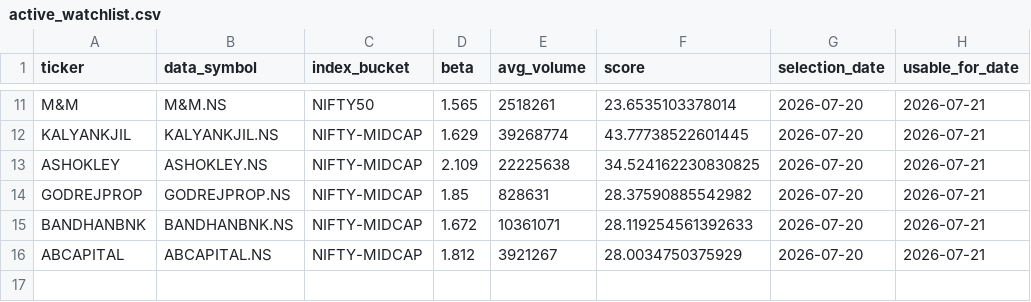
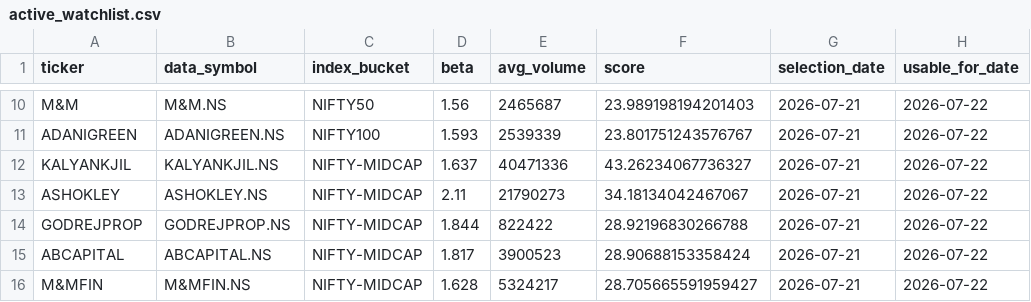
Before and after one commit to arun906/ScalpingApp, a CSV file: active_watchlist.csv, drawn as a sheet; only a part is shown, gaps mark what is left out; removed rows and columns are numbered as before the commit, all else as after; the diff covers the shown part only; the diff names each change by its address in the sheet, - before the commit and + after, or states it on an @@ line.

```diff
--- a/active_watchlist.csv
+++ b/active_watchlist.csv
-D10 (beta): 1.565
+D10 (beta): 1.56
-E10 (avg_volume): 2518261
+E10 (avg_volume): 2465687
-F10 (score): 23.6535103378014
+F10 (score): 23.989198194201403
-G10 (selection_date): 2026-07-20
+G10 (selection_date): 2026-07-21
-H10 (usable_for_date): 2026-07-21
+H10 (usable_for_date): 2026-07-22
+row 11: ADANIGREEN | ADANIGREEN.NS | NIFTY100 | 1.593 | 2539339 | 23.801751243576767 | 2026-07-21 | 2026-07-22
-D12 (beta): 1.629
+D12 (beta): 1.637
-E12 (avg_volume): 39268774
+E12 (avg_volume): 40471336
-F12 (score): 43.77738522601445
+F12 (score): 43.26234067736327
-G12:G14 (selection_date): 2026-07-20
+G12:G14 (selection_date): 2026-07-21
-H12:H14 (usable_for_date): 2026-07-21
+H12:H14 (usable_for_date): 2026-07-22
-D13 (beta): 2.109
+D13 (beta): 2.11
-E13 (avg_volume): 22225638
+E13 (avg_volume): 21790273
-F13 (score): 34.524162230830825
+F13 (score): 34.18134042467067
-D14 (beta): 1.85
+D14 (beta): 1.844
-E14 (avg_volume): 828631
+E14 (avg_volume): 822422
-F14 (score): 28.37590885542982
+F14 (score): 28.92196830266788
-row 15: BANDHANBNK | BANDHANBNK.NS | NIFTY-MIDCAP | 1.672 | 10361071 | 28.119254561392633 | 2026-07-20 | 2026-07-21
-D15 (beta): 1.812
+D15 (beta): 1.817
-E15 (avg_volume): 3921267
+E15 (avg_volume): 3900523
-F15 (score): 28.0034750375929
+F15 (score): 28.90688153358424
-G15 (selection_date): 2026-07-20
+G15 (selection_date): 2026-07-21
-H15 (usable_for_date): 2026-07-21
+H15 (usable_for_date): 2026-07-22
+row 16: M&MFIN | M&MFIN.NS | NIFTY-MIDCAP | 1.628 | 5324217 | 28.705665591959427 | 2026-07-21 | 2026-07-22
```
Also changed, not shown: 3 added rows, 4 removed rows and 25 edited cells elsewhere in this file, watchlist_history.csv.
